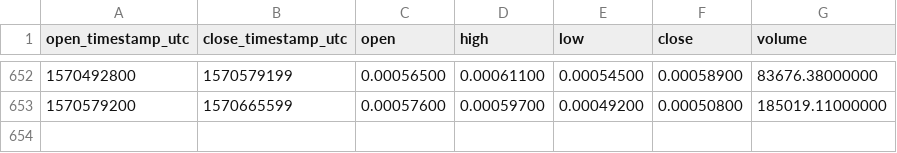
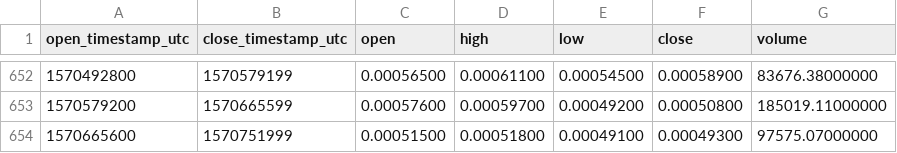
Before and after one commit to cryptobigbro/binance-NAVETH, a CSV file: binance-NAVETH-1d.csv, drawn as a sheet; only a part is shown, gaps mark what is left out.

Commit message:
Update OHLCV data.

```diff
--- a/binance-NAVETH-1d.csv
+++ b/binance-NAVETH-1d.csv
@@ -653 +653,2 @@ open_timestamp_utc,close_timestamp_utc,open,high,low,close,volume
 1570579200,1570665599,0.00057600,0.00059700,0.00049200,0.00050800,185019.11000000
+1570665600,1570751999,0.00051500,0.00051800,0.00049100,0.00049300,97575.07000000
```
Also changed, not shown: 1 other file.
